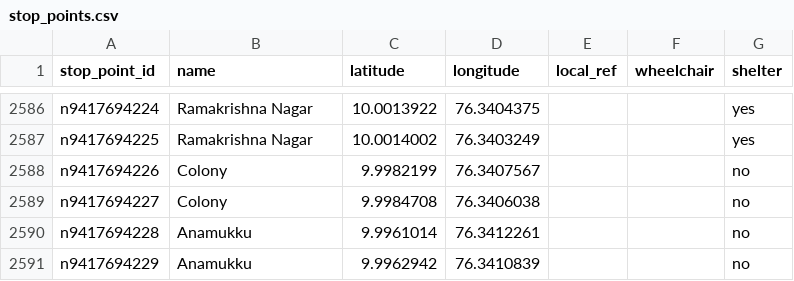
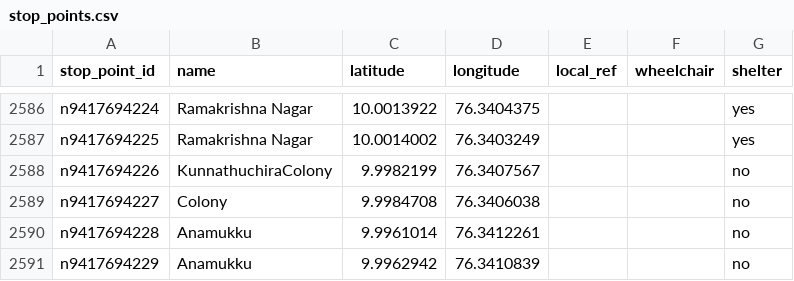
Before and after one commit to Jungle-Bus/KochiTransport_exports_ci, a CSV file: stop_points.csv, drawn as a sheet; only a part is shown, gaps mark what is left out.

```diff
--- a/stop_points.csv
+++ b/stop_points.csv
@@ -2587,3 +2587,3 @@ n9417694224,Ramakrishna Nagar,10.0013922,76.3404375,,,yes
 n9417694225,Ramakrishna Nagar,10.0014002,76.3403249,,,yes
-n9417694226,Colony,9.9982199,76.3407567,,,no
+n9417694226,KunnathuchiraColony,9.9982199,76.3407567,,,no
 n9417694227,Colony,9.9984708,76.3406038,,,no
```
Also changed, not shown: 7 other files.
